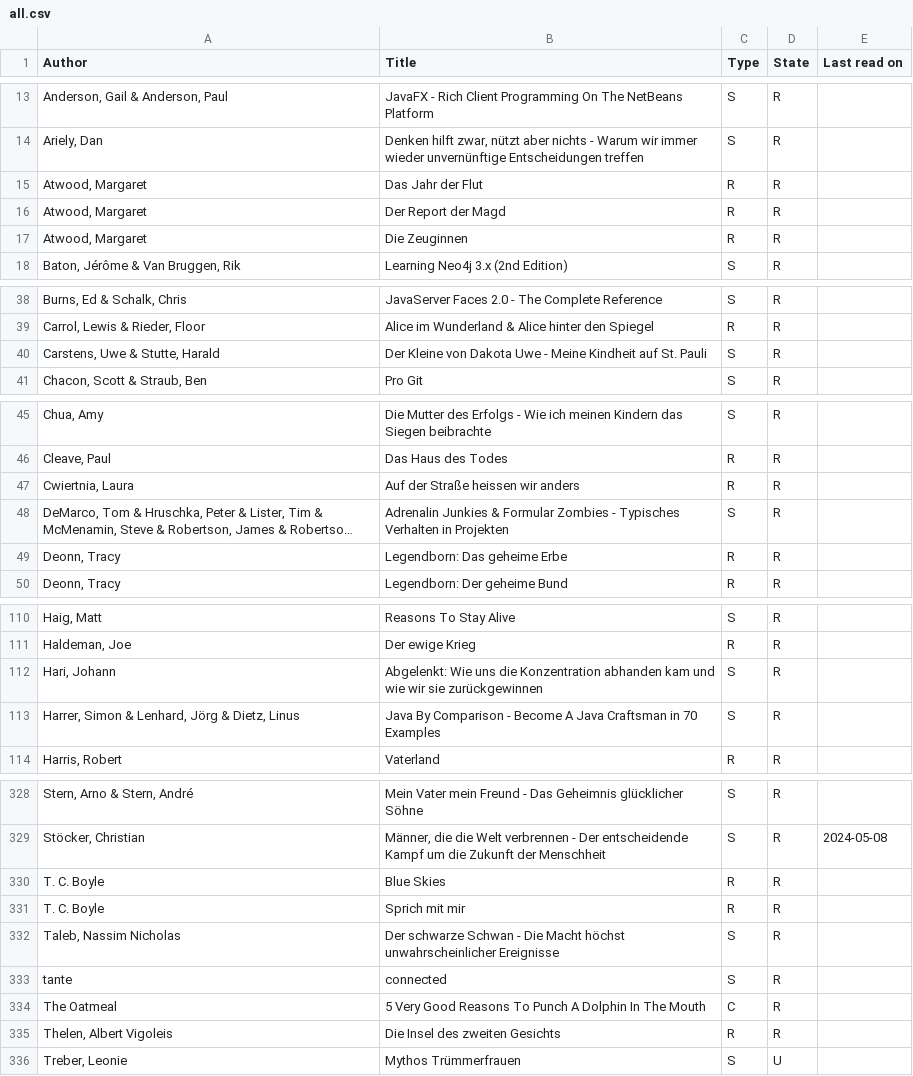
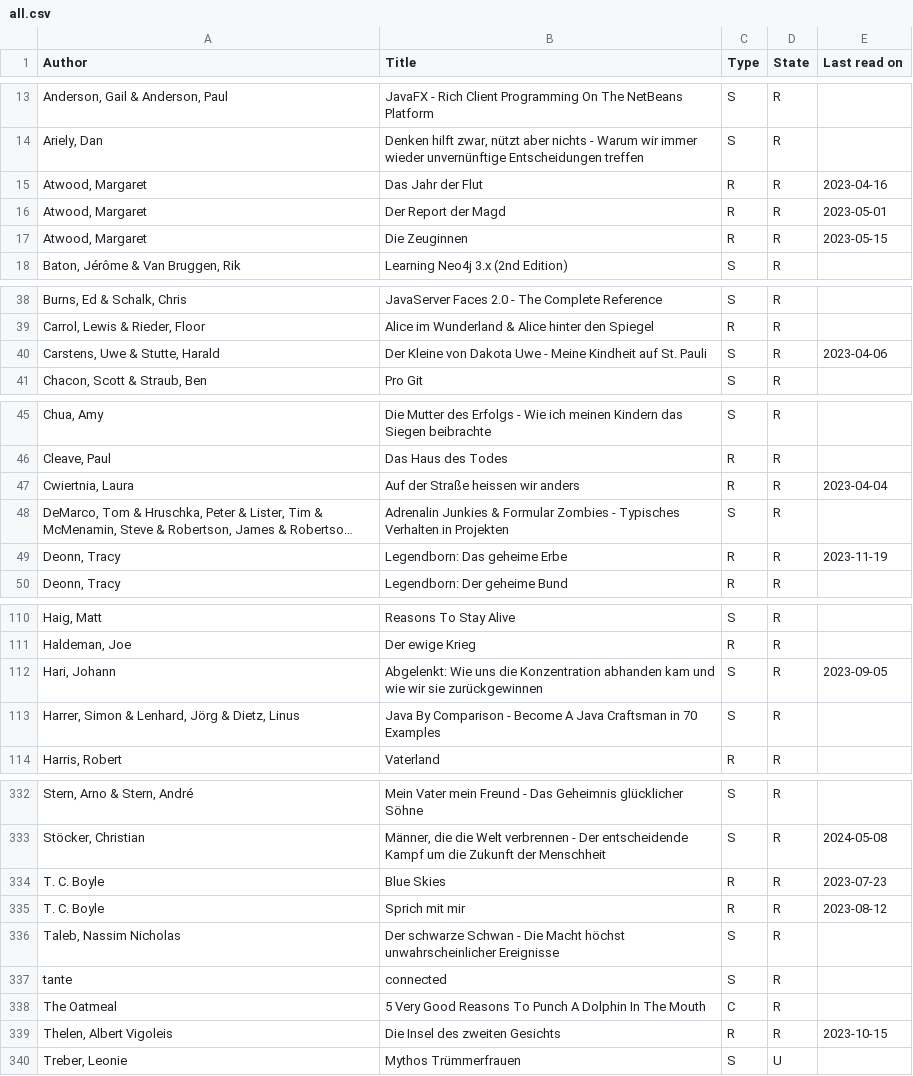
Before and after one commit to michael-simons/goodreads, a CSV file: all.csv, drawn as a sheet; only a part is shown, gaps mark what is left out; long unchanged cells end in …; addresses are those after the commit; the diff covers the shown part only; the diff names each change by its address in the sheet, - before the commit and + after, or states it on an @@ line.

```diff
--- a/all.csv
+++ b/all.csv
-E15 (Last read on): (empty)
+E15 (Last read on): 2023-04-16
-E16 (Last read on): (empty)
+E16 (Last read on): 2023-05-01
-E17 (Last read on): (empty)
+E17 (Last read on): 2023-05-15
-E40 (Last read on): (empty)
+E40 (Last read on): 2023-04-06
-E47 (Last read on): (empty)
+E47 (Last read on): 2023-04-04
-E49 (Last read on): (empty)
+E49 (Last read on): 2023-11-19
-E112 (Last read on): (empty)
+E112 (Last read on): 2023-09-05
-E334 (Last read on): (empty)
+E334 (Last read on): 2023-07-23
-E335 (Last read on): (empty)
+E335 (Last read on): 2023-08-12
-E339 (Last read on): (empty)
+E339 (Last read on): 2023-10-15
```
Also changed, not shown: 4 added rows and 33 edited cells elsewhere in this file.
